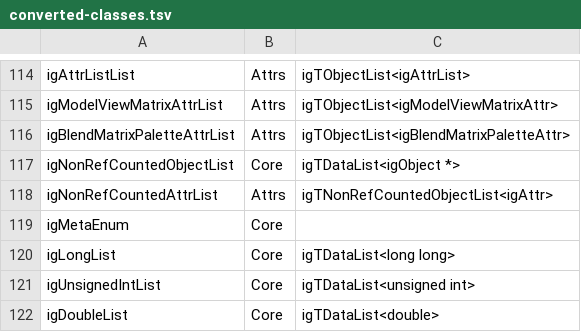
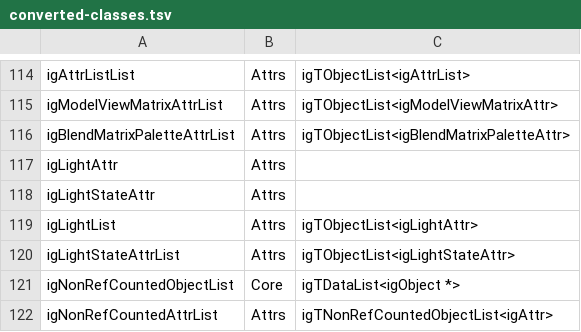
Before and after one commit to crashbashash/DW4_Decomp, a TSV file: config/converted-classes.tsv, drawn as a sheet; only a part is shown, gaps mark what is left out; the shorter side is filled out with more unchanged rows.

```diff
--- a/config/converted-classes.tsv
+++ b/config/converted-classes.tsv
@@ -116,2 +116,6 @@ igModelViewMatrixAttrList	Attrs	igTObjectList<igModelViewMatrixAttr>
 igBlendMatrixPaletteAttrList	Attrs	igTObjectList<igBlendMatrixPaletteAttr>
+igLightAttr	Attrs
+igLightStateAttr	Attrs
+igLightList	Attrs	igTObjectList<igLightAttr>
+igLightStateAttrList	Attrs	igTObjectList<igLightStateAttr>
 igNonRefCountedObjectList	Core	igTDataList<igObject *>
```
Also changed, not shown: config/class-members.tsv, config/typed-fields.tsv, 42 other files.
